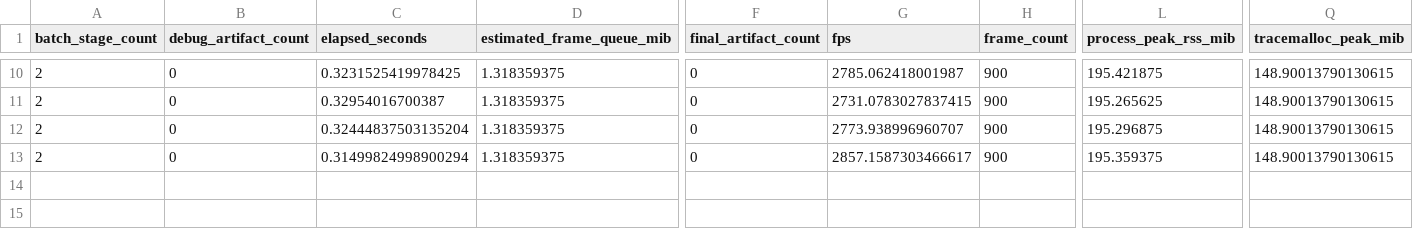
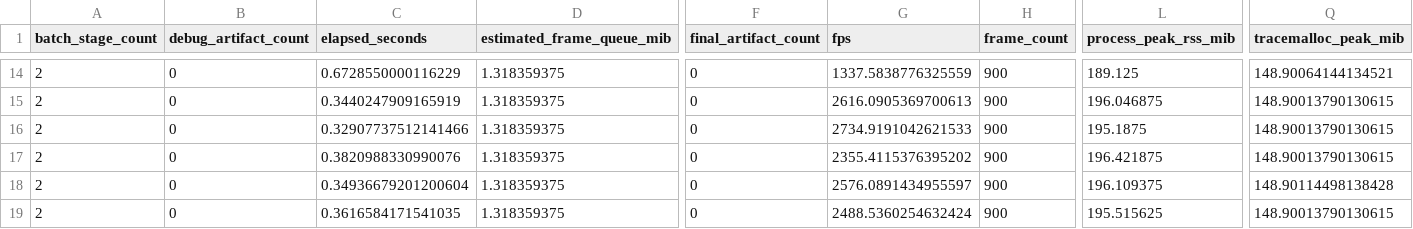
Before and after one commit to NoNamedeo/SEF, a CSV file: benchmarks/results/batch_stream_mix/runs.csv, drawn as a sheet; only a part is shown, gaps mark what is left out; addresses are those after the commit; rows hold the shown columns only; the diff covers the shown part only; the diff names each change by its address in the sheet, - before the commit and + after, or states it on an @@ line.

```diff
--- a/benchmarks/results/batch_stream_mix/runs.csv
+++ b/benchmarks/results/batch_stream_mix/runs.csv
-C14 (elapsed_seconds): 0.3231525419978425
+C14 (elapsed_seconds): 0.6728550000116229
-G14 (fps): 2785.062418001987
+G14 (fps): 1337.5838776325559
-L14 (process_peak_rss_mib): 195.421875
+L14 (process_peak_rss_mib): 189.125
-Q14 (tracemalloc_peak_mib): 148.90013790130615
+Q14 (tracemalloc_peak_mib): 148.90064144134521
-C15 (elapsed_seconds): 0.32954016700387
+C15 (elapsed_seconds): 0.3440247909165919
-G15 (fps): 2731.0783027837415
+G15 (fps): 2616.0905369700613
-L15 (process_peak_rss_mib): 195.265625
+L15 (process_peak_rss_mib): 196.046875
-C16 (elapsed_seconds): 0.32444837503135204
+C16 (elapsed_seconds): 0.32907737512141466
-G16 (fps): 2773.938996960707
+G16 (fps): 2734.9191042621533
-L16 (process_peak_rss_mib): 195.296875
+L16 (process_peak_rss_mib): 195.1875
-C17 (elapsed_seconds): 0.31499824998900294
+C17 (elapsed_seconds): 0.3820988330990076
-G17 (fps): 2857.1587303466617
+G17 (fps): 2355.4115376395202
-L17 (process_peak_rss_mib): 195.359375
+L17 (process_peak_rss_mib): 196.421875
+row 18: 2 | 0 | 0.34936679201200604 | 1.318359375 | 0 | 2576.0891434955597 | 900 | 196.109375 | 148.90114498138428
+row 19: 2 | 0 | 0.3616584171541035 | 1.318359375 | 0 | 2488.5360254632424 | 900 | 195.515625 | 148.90013790130615
```
Also changed, not shown: 4 added rows and 28 edited cells elsewhere in this file, benchmarks/results/batch_stream_mix/summary.csv, benchmarks/results/framework_overhead/runs.csv, 25 other files.
